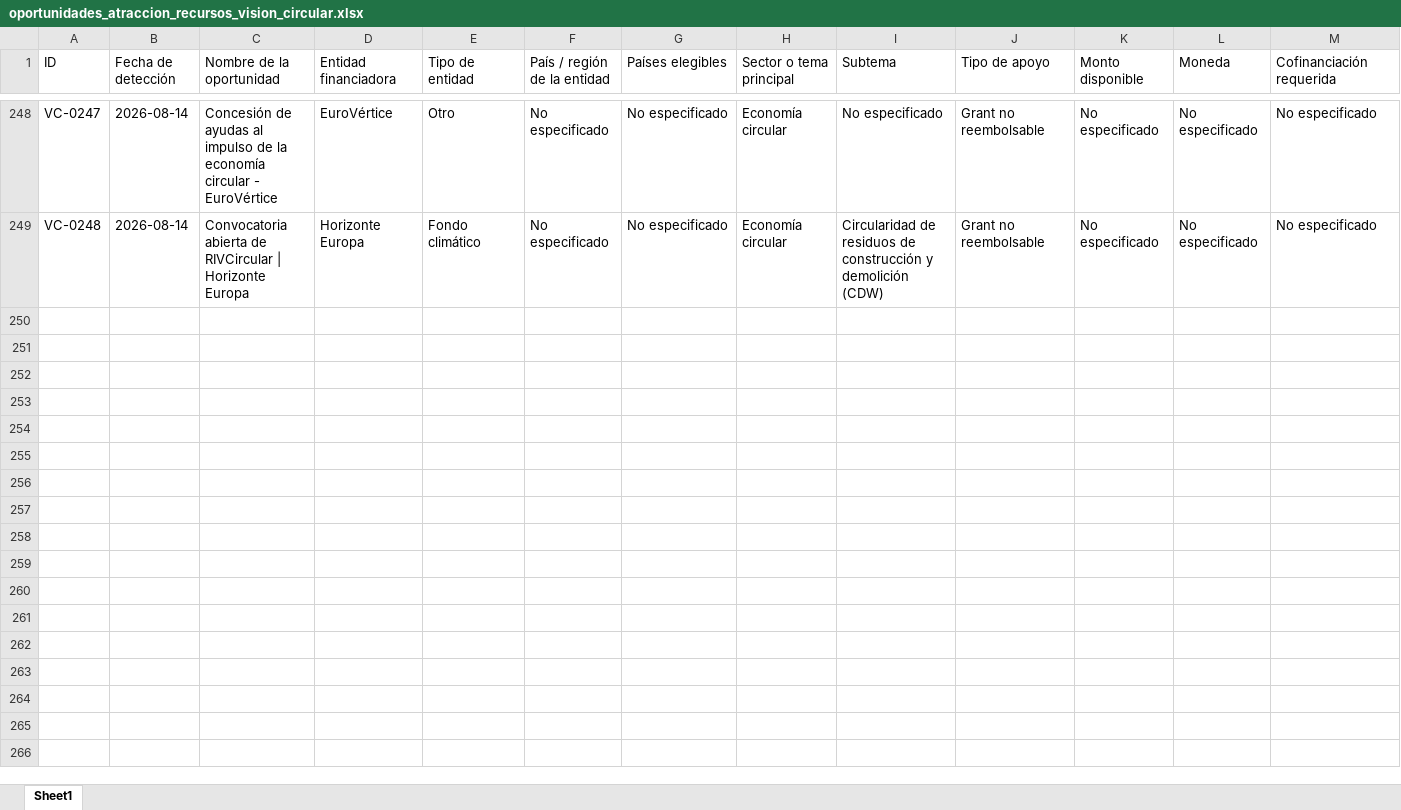
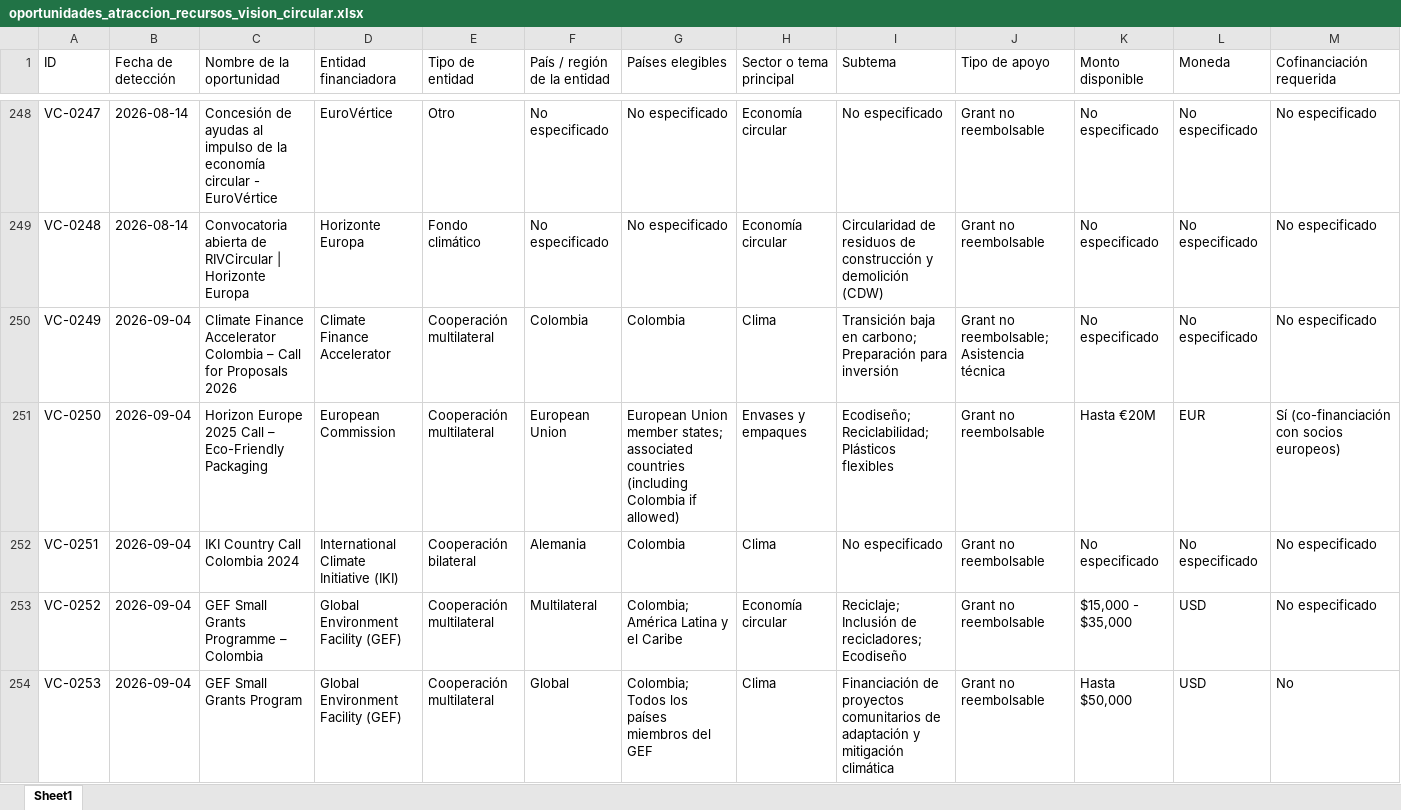
Before and after one commit to Amdavil/herramientas-y-assessment, an Excel workbook: funding-agent/data/oportunidades_atraccion_recursos_vision_circular.xlsx, sheet Sheet1, drawn as a sheet; only a part is shown, gaps mark what is left out; values as stored, in another font and other column widths than the file's, no borders; rows hold the shown columns only; the diff names each change by its address in the sheet, - before the commit and + after, or states it on an @@ line.

```diff
--- a/funding-agent/data/oportunidades_atraccion_recursos_vision_circular.xlsx (sheet Sheet1)
+++ b/funding-agent/data/oportunidades_atraccion_recursos_vision_circular.xlsx (sheet Sheet1)
+row 250: VC-0249 | 2026-09-04 | Climate Finance Accelerator Colombia – Call for Proposals 2026 | Climate Finance Accelerator | Cooperación multilateral | Colombia | Colombia | Clima | Transición baja en carbono; Preparación para inversión | Grant no reembolsable; Asistencia técnica | No especificado | No especificado | No especificado
+row 251: VC-0250 | 2026-09-04 | Horizon Europe 2025 Call – Eco-Friendly Packaging | European Commission | Cooperación multilateral | European Union | European Union member states; associated countries (including Colombia if allowed) | Envases y empaques | Ecodiseño; Reciclabilidad; Plásticos flexibles | Grant no reembolsable | Hasta €20M | EUR | Sí (co-financiación con socios europeos)
+row 252: VC-0251 | 2026-09-04 | IKI Country Call Colombia 2024 | International Climate Initiative (IKI) | Cooperación bilateral | Alemania | Colombia | Clima | No especificado | Grant no reembolsable | No especificado | No especificado | No especificado
+row 253: VC-0252 | 2026-09-04 | GEF Small Grants Programme – Colombia | Global Environment Facility (GEF) | Cooperación multilateral | Multilateral | Colombia; América Latina y el Caribe | Economía circular | Reciclaje; Inclusión de recicladores; Ecodiseño | Grant no reembolsable | $15,000 - $35,000 | USD | No especificado
+row 254: VC-0253 | 2026-09-04 | GEF Small Grants Program | Global Environment Facility (GEF) | Cooperación multilateral | Global | Colombia; Todos los países miembros del GEF | Clima | Financiación de proyectos comunitarios de adaptación y mitigación climática | Grant no reembolsable | Hasta $50,000 | USD | No
```
Also changed, not shown: 1 other file.
